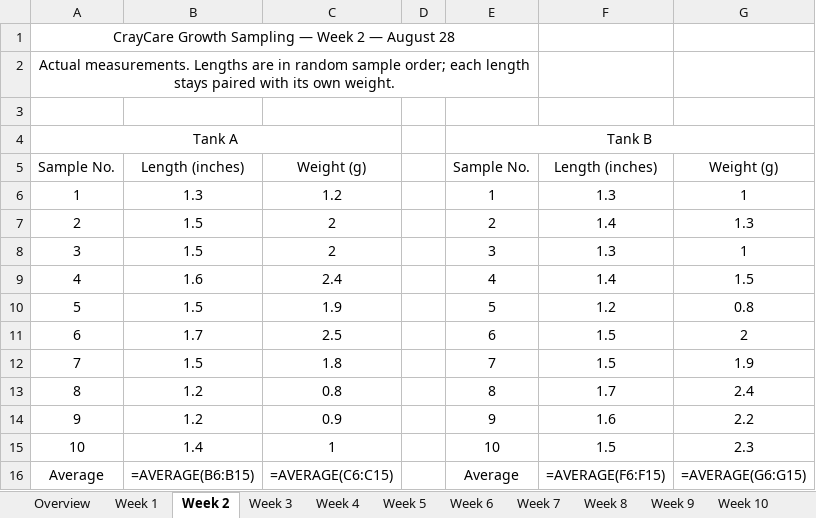
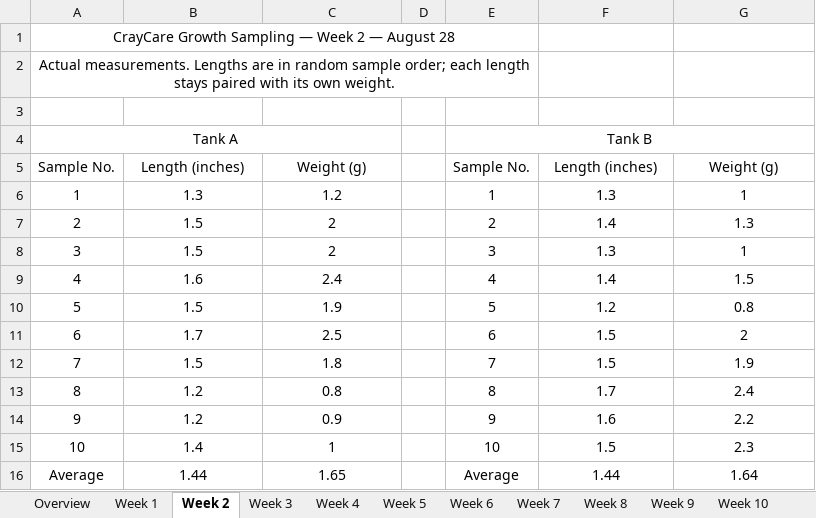
Before and after one commit to justinemontante/CrayCare, an Excel workbook: deliverables/Deliverables/CrayCare_Sampling_Data_Updated.xlsx, sheet Week 2, drawn as a sheet; values as stored, in another font and other column widths than the file's, no borders; formulas without a stored value are shown as written; the diff names each change by its address in the sheet, - before the commit and + after, or states it on an @@ line.

```diff
--- a/deliverables/Deliverables/CrayCare_Sampling_Data_Updated.xlsx (sheet Week 2)
+++ b/deliverables/Deliverables/CrayCare_Sampling_Data_Updated.xlsx (sheet Week 2)
-B16: =AVERAGE(B6:B15)
+B16: 1.44
-C16: =AVERAGE(C6:C15)
+C16: 1.65
-F16: =AVERAGE(F6:F15)
+F16: 1.44
-G16: =AVERAGE(G6:G15)
+G16: 1.64
```
Also changed, not shown: sheet Week 8, sheet Overview, sheet Week 9, sheet Week 12, sheet Week 11, sheet Week 10, 9 more sheets, other sheet tabs, charts or pictures, 2 other files.
